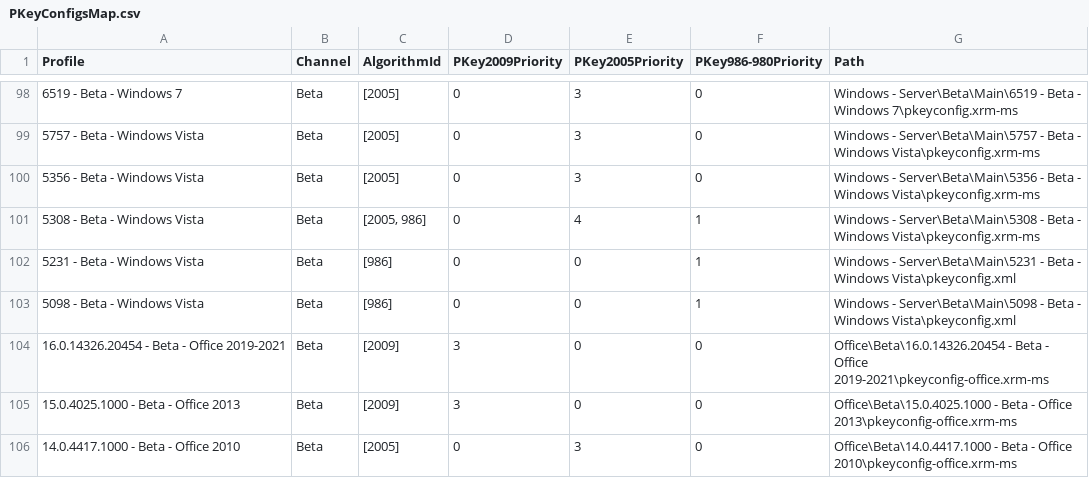
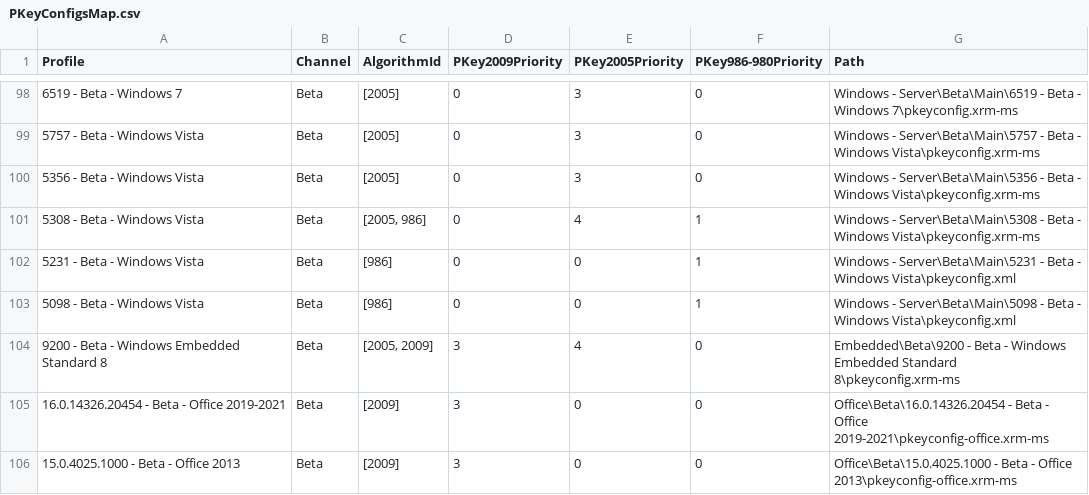
Before and after one commit to ntriver-org/PKeyMaster, a CSV file: PKeyMaster/BIN/PKeyConfigsMap.csv, drawn as a sheet; only a part is shown, gaps mark what is left out; the shorter side is filled out with more unchanged rows; the diff names each change by its address in the sheet, - before the commit and + after, or states it on an @@ line.

Commit message:
Add separate pkeyconfigs for beta and rtm of Embedded Standard 8

```diff
--- a/PKeyMaster/BIN/PKeyConfigsMap.csv
+++ b/PKeyMaster/BIN/PKeyConfigsMap.csv
+row 104: 9200 - Beta - Windows Embedded Standard 8 | Beta | [2005, 2009] | 3 | 4 | 0 | Embedded\Beta\9200 - Beta - Windows Embedded Standard 8\pkeyconfig.xrm-ms
```
Also changed, not shown: 3 other files.
